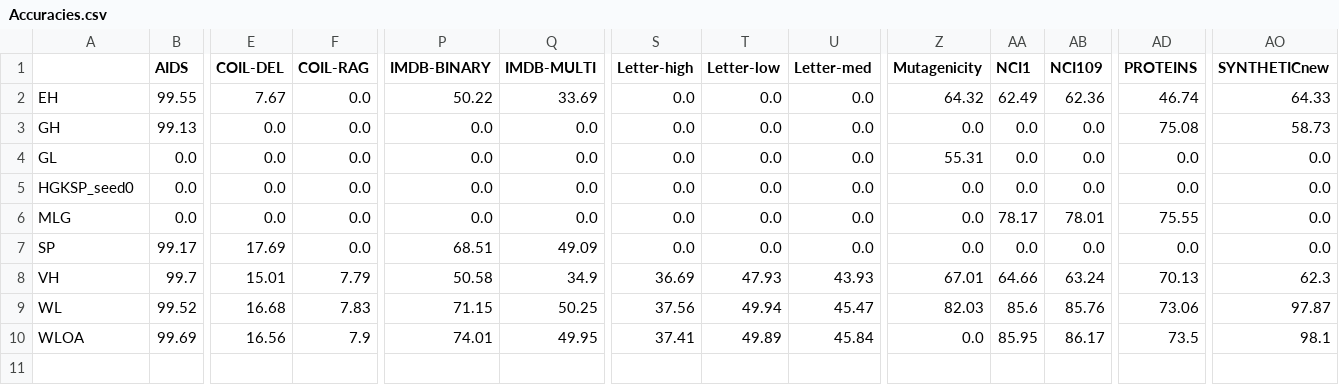
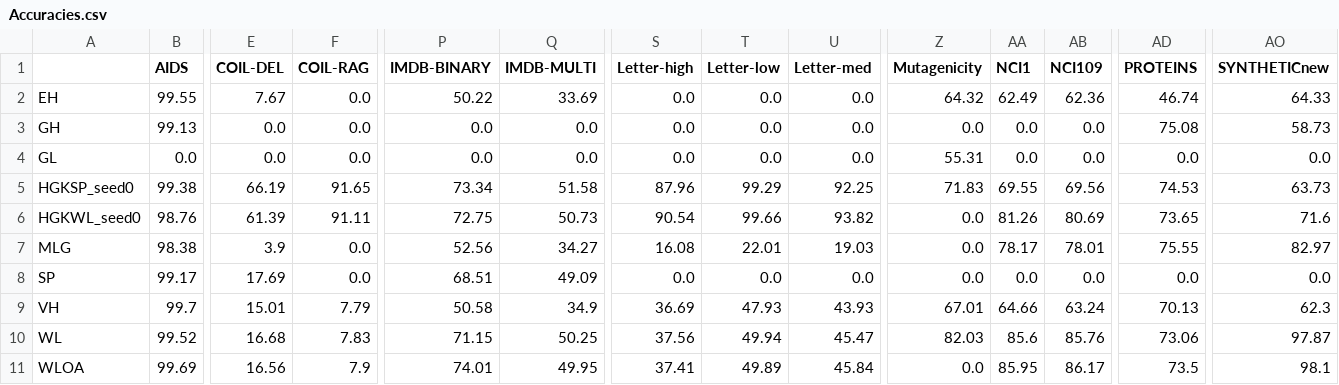
Before and after one commit to BorgwardtLab/graphkernels-review, a CSV file: results/Accuracies.csv, drawn as a sheet; only a part is shown, gaps mark what is left out; addresses are those after the commit; rows hold the shown columns only; the diff covers the shown part only; the diff names each change by its address in the sheet, - before the commit and + after, or states it on an @@ line.

```diff
--- a/results/Accuracies.csv
+++ b/results/Accuracies.csv
-B5 (AIDS): 0.0
+B5 (AIDS): 99.38
-E5 (COIL-DEL): 0.0
+E5 (COIL-DEL): 66.19
-F5 (COIL-RAG): 0.0
+F5 (COIL-RAG): 91.65
-P5 (IMDB-BINARY): 0.0
+P5 (IMDB-BINARY): 73.34
-Q5 (IMDB-MULTI): 0.0
+Q5 (IMDB-MULTI): 51.58
-S5 (Letter-high): 0.0
+S5 (Letter-high): 87.96
-T5 (Letter-low): 0.0
+T5 (Letter-low): 99.29
-U5 (Letter-med): 0.0
+U5 (Letter-med): 92.25
-Z5 (Mutagenicity): 0.0
+Z5 (Mutagenicity): 71.83
-AA5 (NCI1): 0.0
+AA5 (NCI1): 69.55
-AB5 (NCI109): 0.0
+AB5 (NCI109): 69.56
-AD5 (PROTEINS): 0.0
+AD5 (PROTEINS): 74.53
-AO5 (SYNTHETICnew): 0.0
+AO5 (SYNTHETICnew): 63.73
+row 6: HGKWL_seed0 | 98.76 | 61.39 | 91.11 | 72.75 | 50.73 | 90.54 | 99.66 | 93.82 | 0.0 | 81.26 | 80.69 | 73.65 | 71.6
-B7 (AIDS): 0.0
+B7 (AIDS): 98.38
-E7 (COIL-DEL): 0.0
+E7 (COIL-DEL): 3.9
-P7 (IMDB-BINARY): 0.0
+P7 (IMDB-BINARY): 52.56
-Q7 (IMDB-MULTI): 0.0
+Q7 (IMDB-MULTI): 34.27
-S7 (Letter-high): 0.0
+S7 (Letter-high): 16.08
-T7 (Letter-low): 0.0
+T7 (Letter-low): 22.01
-U7 (Letter-med): 0.0
+U7 (Letter-med): 19.03
-AO7 (SYNTHETICnew): 0.0
+AO7 (SYNTHETICnew): 82.97
```
Also changed, not shown: 17 edited cells elsewhere in this file, results/Accuracies_with_sdev.csv.
